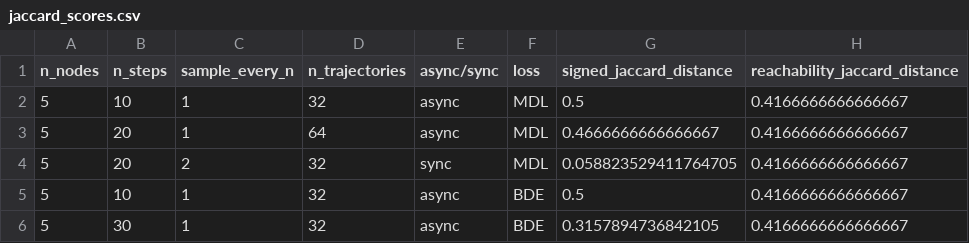
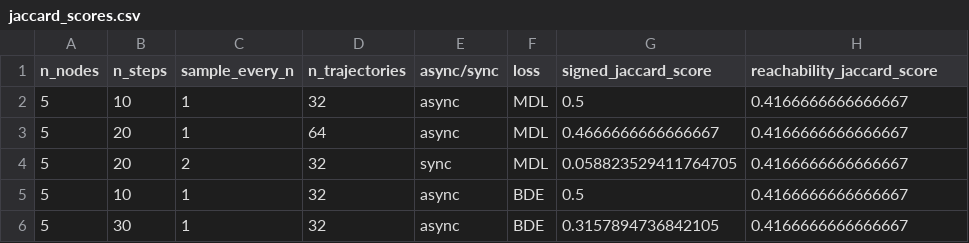
Before and after one commit to makowskiignacy/sad2_project, a CSV file: results/jaccard_scores.csv, drawn as a sheet; only a part is shown.

Commit message:
Rename signed_jaccard_distance to signed_jaccard_score

```diff
--- a/results/jaccard_scores.csv
+++ b/results/jaccard_scores.csv
@@ -1,2 +1,2 @@
-n_nodes,n_steps,sample_every_n,n_trajectories,async/sync,loss,signed_jaccard_distance,reachability_jaccard_distance
+n_nodes,n_steps,sample_every_n,n_trajectories,async/sync,loss,signed_jaccard_score,reachability_jaccard_score
 5,10,1,32,async,MDL,0.5,0.4166666666666667
```
